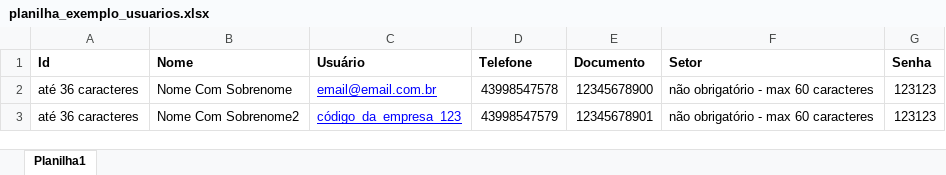
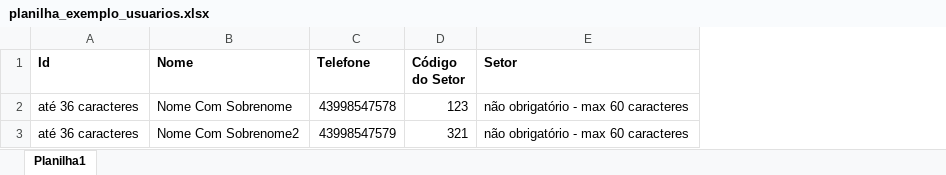
Before and after one commit to MayconMarigo/helpvox, an Excel workbook: public/planilha_exemplo_usuarios.xlsx, sheet Planilha1, drawn as a sheet; values as stored, in another font and other column widths than the file's, no borders; removed rows and columns are numbered as before the commit, all else as after; the diff names each change by its address in the sheet, - before the commit and + after, or states it on an @@ line.

```diff
--- a/public/planilha_exemplo_usuarios.xlsx (sheet Planilha1)
+++ b/public/planilha_exemplo_usuarios.xlsx (sheet Planilha1)
-column C (Usuário), rows 2-3: email@email.com.br | código_da_empresa_123
-column E (Documento), rows 2-3: 12345678900 | 12345678901
+column D (Código do Setor), rows 2-3: 123 | 321
-column G (Senha), rows 2-3: 123123 | 123123
```
Also changed, not shown: 4 other files.
